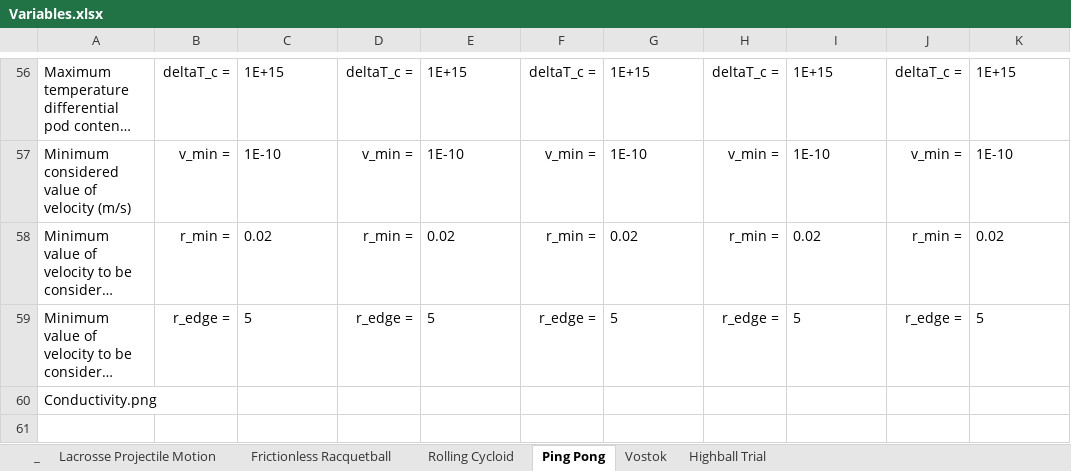
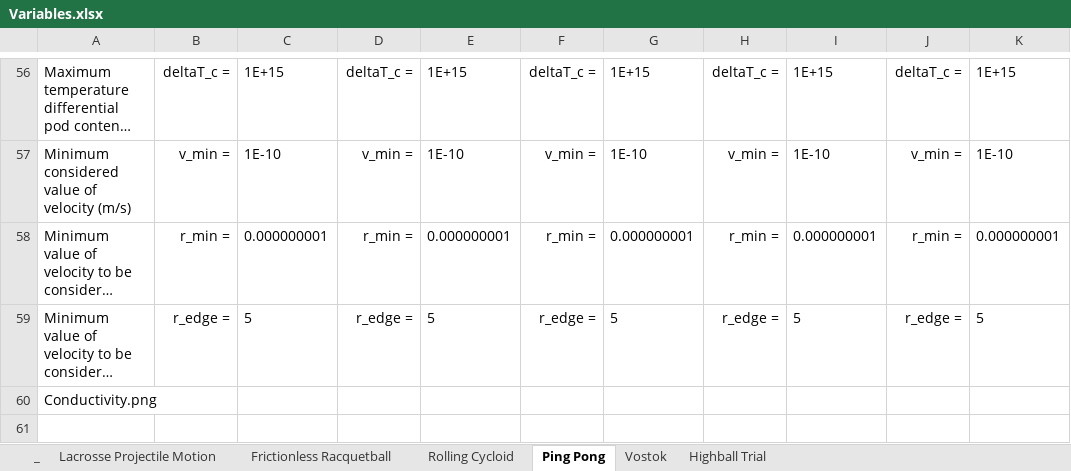
Before and after one commit to joshuaange/IRIS, an Excel workbook: Variables.xlsx, sheet Ping Pong, drawn as a sheet; only a part is shown, gaps mark what is left out; long unchanged cells end in …; values as stored, in another font and other column widths than the file's, no borders; charts and pictures not drawn; the diff names each change by its address in the sheet, - before the commit and + after, or states it on an @@ line.

```diff
--- a/Variables.xlsx (sheet Ping Pong)
+++ b/Variables.xlsx (sheet Ping Pong)
-C58: 0.02
+C58: 0.000000001
-E58: 0.02
+E58: 0.000000001
-G58: 0.02
+G58: 0.000000001
-I58: 0.02
+I58: 0.000000001
-K58: 0.02
+K58: 0.000000001
```
Also changed, not shown: sheet Highball Trial, sheet Rolling Cycloid, sheet Frictionless Racquetball, sheet Lacrosse Projectile Motion, sheet Vostok.
